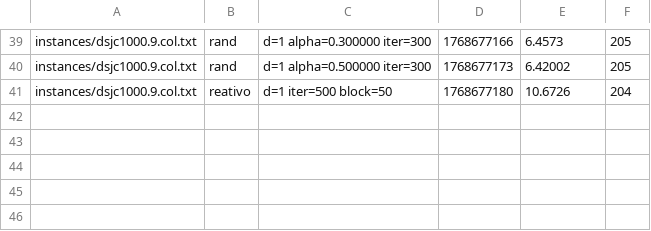
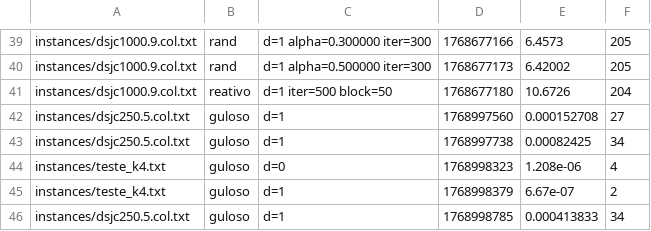
Before and after one commit to ian-naka/dcc059-algoritmos-heuristicos, a CSV file: outputs/resultados.csv, drawn as a sheet; only a part is shown, gaps mark what is left out.

Commit message:
[resultados.csv e solucao_colorida.txt]

```diff
--- a/outputs/resultados.csv
+++ b/outputs/resultados.csv
@@ -41 +41,6 @@ instances/dsjc1000.9.col.txt,rand,d=1 alpha=0.500000 iter=300,1768677173,6.42002
 instances/dsjc1000.9.col.txt,reativo,d=1 iter=500 block=50,1768677180,10.6726,204
+instances/dsjc250.5.col.txt,guloso,d=1,1768997560,0.000152708,27
+instances/dsjc250.5.col.txt,guloso,d=1,1768997738,0.00082425,34
+instances/teste_k4.txt,guloso,d=0,1768998323,1.208e-06,4
+instances/teste_k4.txt,guloso,d=1,1768998379,6.67e-07,2
+instances/dsjc250.5.col.txt,guloso,d=1,1768998785,0.000413833,34
```
Also changed, not shown: 1 other file.
